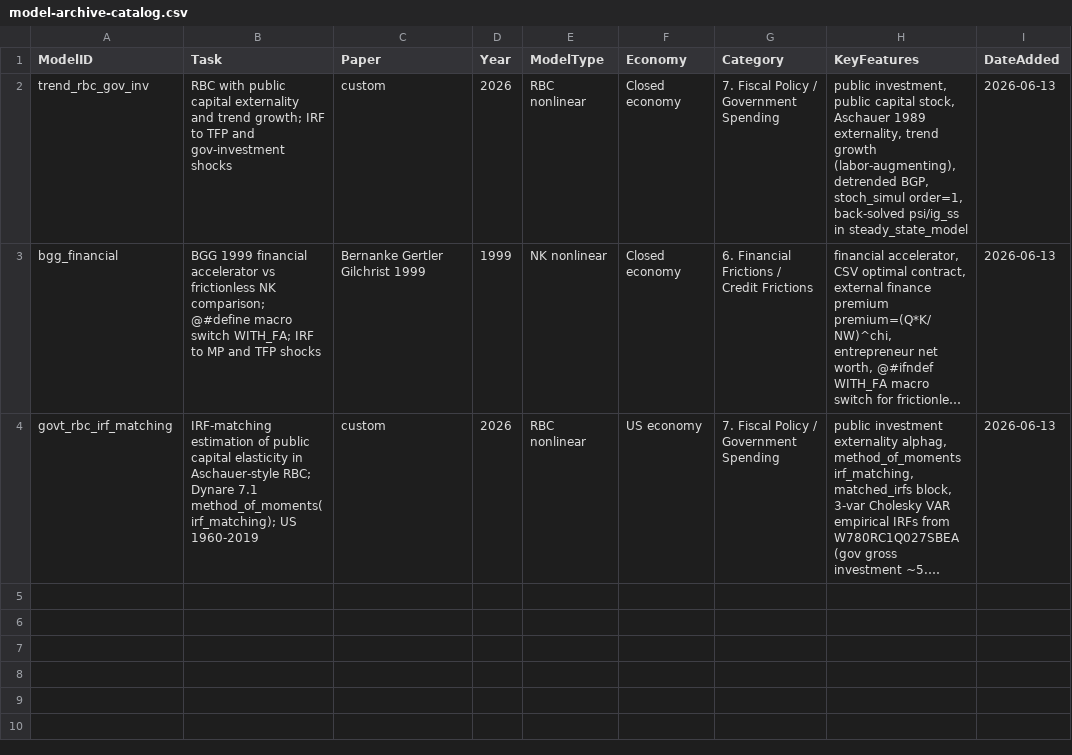
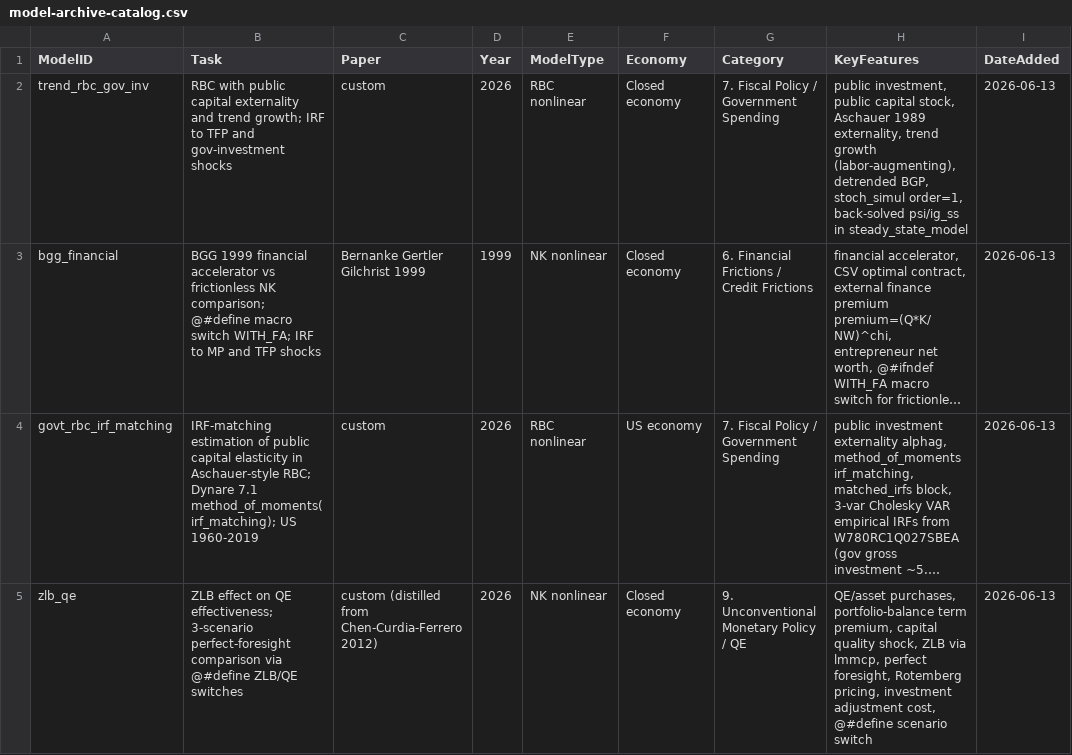
Before and after one commit to EconSolider/dynare-copilot, a CSV file: plugins/dynare-mod/skills/dynare-mod/references/model-archive-catalog.csv, drawn as a sheet; long unchanged cells end in …; the diff names each change by its address in the sheet, - before the commit and + after, or states it on an @@ line.

```diff
--- a/plugins/dynare-mod/skills/dynare-mod/references/model-archive-catalog.csv
+++ b/plugins/dynare-mod/skills/dynare-mod/references/model-archive-catalog.csv
+row 5: zlb_qe | ZLB effect on QE effectiveness; 3-scenario perfect-foresight comparison via @#define ZLB/QE switches | custom (distilled from Chen-Curdia-Ferrero 2012) | 2026 | NK nonlinear | Closed economy | 9. Unconventional Monetary Policy / QE | QE/asset purchases, portfolio-balance term premium, capital quality shock, ZLB via lmmcp, perfect foresight, Rotemberg pricing, investment adjustment cost, @#define scenario switch | 2026-06-13
```
Also changed, not shown: 3 other files.
